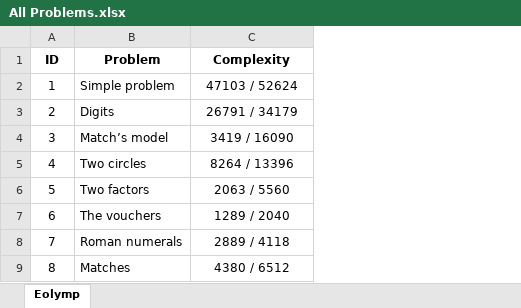
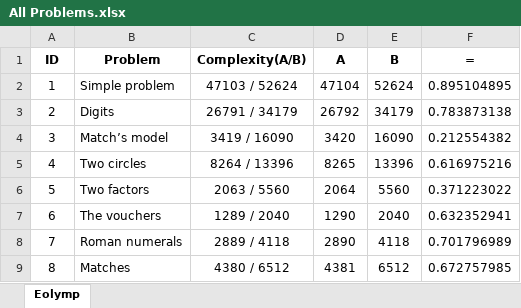
Before and after one commit to sadigaxund/Eolymp-Webscraper, an Excel workbook: data/All Problems.xlsx, sheet Eolymp, drawn as a sheet; only a part is shown; values as stored, in another font and other column widths than the file's, no borders; table styles not drawn; the diff names each change by its address in the sheet, - before the commit and + after, or states it on an @@ line.

Commit message:
✏️ Edited Problems Report

```diff
--- a/data/All Problems.xlsx (sheet Eolymp)
+++ b/data/All Problems.xlsx (sheet Eolymp)
+column D (A), rows 2-9: 47104 | 26792 | 3420 | 8265 | 2064 | 1290 | 2890 | 4381
+column E (B), rows 2-9: 52624 | 34179 | 16090 | 13396 | 5560 | 2040 | 4118 | 6512
+column F (=), rows 2-9: 0.895104895 | 0.783873138 | 0.212554382 | 0.616975216 | 0.371223022 | 0.632352941 | 0.701796989 | 0.672757985
-C1: Complexity
+C1: Complexity(A/B)
```
